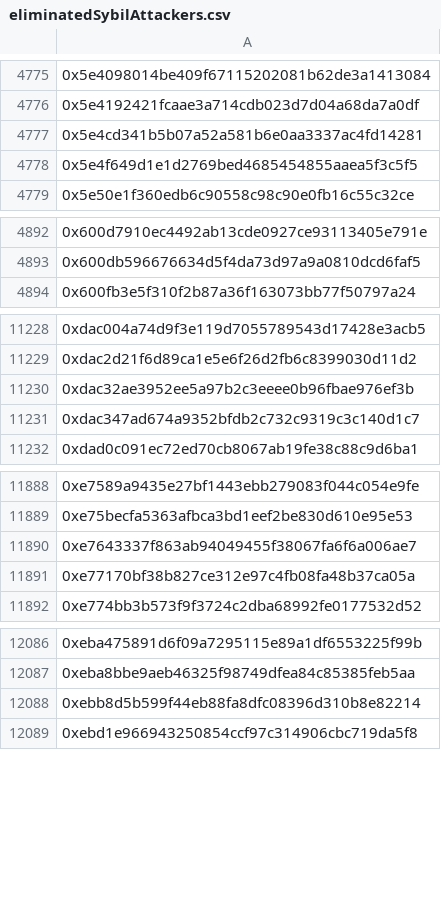
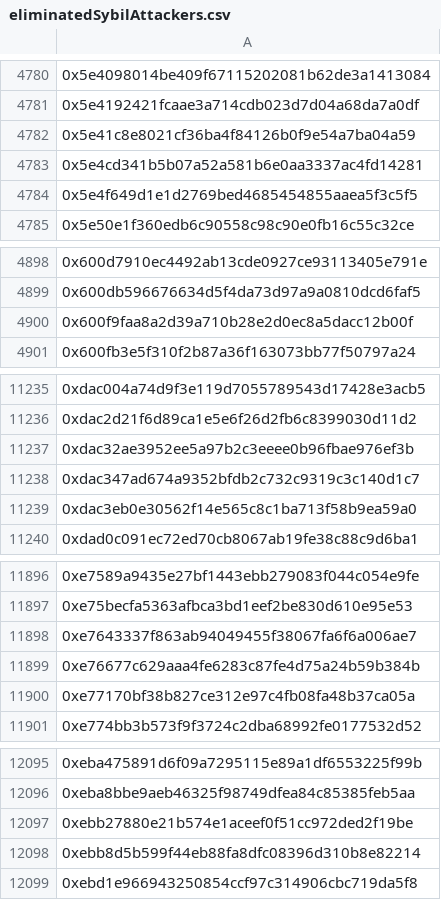
Before and after one commit to hop-protocol/hop-airdrop, a CSV file: src/data/eliminatedSybilAttackers.csv, drawn as a sheet; only a part is shown, gaps mark what is left out; the diff covers the shown part only; the diff names each change by its address in the sheet, - before the commit and + after, or states it on an @@ line.

```diff
--- a/src/data/eliminatedSybilAttackers.csv
+++ b/src/data/eliminatedSybilAttackers.csv
+row 4782: 0x5e41c8e8021cf36ba4f84126b0f9e54a7ba04a59
+row 4900: 0x600f9faa8a2d39a710b28e2d0ec8a5dacc12b00f
+row 11239: 0xdac3eb0e30562f14e565c8c1ba713f58b9ea59a0
+row 11899: 0xe76677c629aaa4fe6283c87fe4d75a24b59b384b
+row 12097: 0xebb27880e21b574e1aceef0f51cc972ded2f19be
```
Also changed, not shown: 5 added rows elsewhere in this file, 4 other files.
